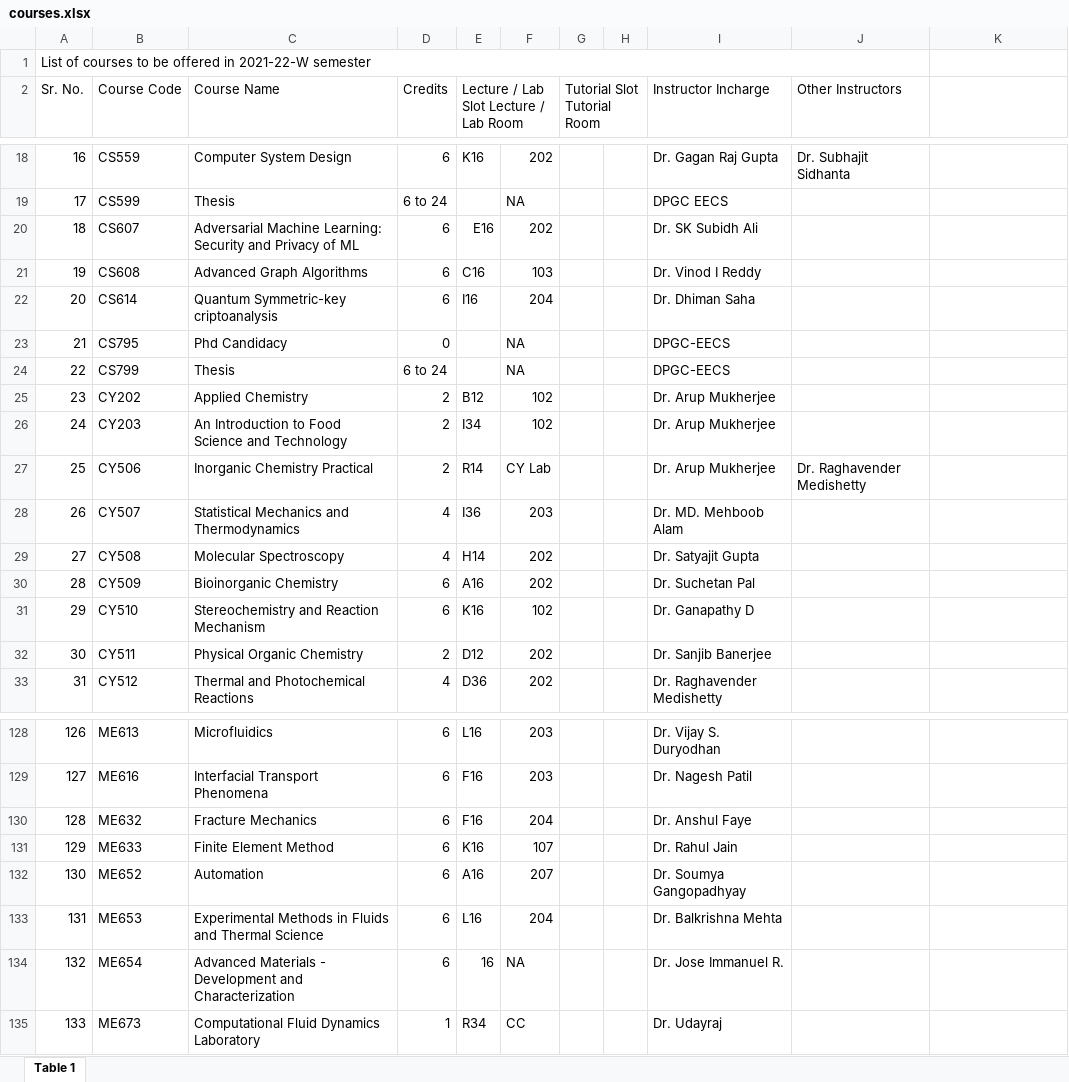
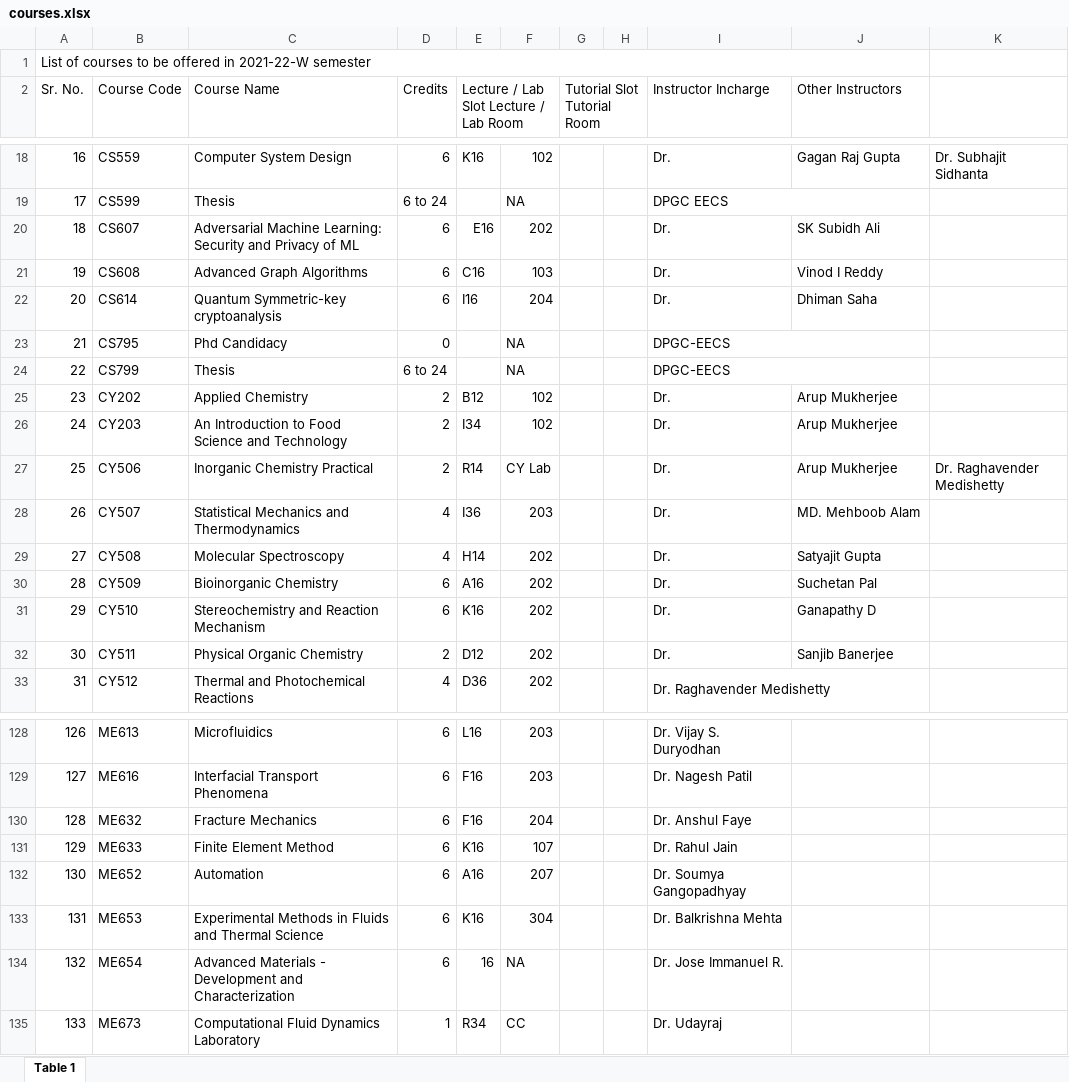
Before and after one commit to OpenLake/iitbh-calendar, an Excel workbook: data/courses.xlsx, sheet Table 1, drawn as a sheet; only a part is shown, gaps mark what is left out; values as stored, in another font and other column widths than the file's, no cell formats; the diff covers the shown part only; the diff names each change by its address in the sheet, - before the commit and + after, or states it on an @@ line.

Commit message:
update course list

```diff
--- a/data/courses.xlsx (sheet Table 1)
+++ b/data/courses.xlsx (sheet Table 1)
-F18: 202
+F18: 102
-I18 (Instructor Incharge): Dr. Gagan Raj Gupta
+I18 (Instructor Incharge): Dr.
-J18 (Other Instructors): Dr. Subhajit Sidhanta
+J18 (Other Instructors): Gagan Raj Gupta
-K18: (empty)
+K18: Dr. Subhajit Sidhanta
+I19:J19 merged
-I20 (Instructor Incharge): Dr. SK Subidh Ali
+I20 (Instructor Incharge): Dr.
-J20 (Other Instructors): (empty)
+J20 (Other Instructors): SK Subidh Ali
-I21 (Instructor Incharge): Dr. Vinod I Reddy
+I21 (Instructor Incharge): Dr.
-J21 (Other Instructors): (empty)
+J21 (Other Instructors): Vinod I Reddy
-C22 (Course Name): Quantum Symmetric-key criptoanalysis
+C22 (Course Name): Quantum Symmetric-key cryptoanalysis
-I22 (Instructor Incharge): Dr. Dhiman Saha
+I22 (Instructor Incharge): Dr.
-J22 (Other Instructors): (empty)
+J22 (Other Instructors): Dhiman Saha
+I23:J23 merged
+I24:J24 merged
-I25:I27 (Instructor Incharge): Dr. Arup Mukherjee
+I25:I27 (Instructor Incharge): Dr.
-J25:J26 (Other Instructors): (empty)
+J25:J26 (Other Instructors): Arup Mukherjee
-J27 (Other Instructors): Dr. Raghavender Medishetty
+J27 (Other Instructors): Arup Mukherjee
-K27: (empty)
+K27: Dr. Raghavender Medishetty
-I28 (Instructor Incharge): Dr. MD. Mehboob Alam
+I28 (Instructor Incharge): Dr.
-J28 (Other Instructors): (empty)
+J28 (Other Instructors): MD. Mehboob Alam
-I29 (Instructor Incharge): Dr. Satyajit Gupta
+I29 (Instructor Incharge): Dr.
-J29 (Other Instructors): (empty)
+J29 (Other Instructors): Satyajit Gupta
-I30 (Instructor Incharge): Dr. Suchetan Pal
+I30 (Instructor Incharge): Dr.
-J30 (Other Instructors): (empty)
+J30 (Other Instructors): Suchetan Pal
-F31: 102
+F31: 202
-I31 (Instructor Incharge): Dr. Ganapathy D
+I31 (Instructor Incharge): Dr.
-J31 (Other Instructors): (empty)
+J31 (Other Instructors): Ganapathy D
-I32 (Instructor Incharge): Dr. Sanjib Banerjee
+I32 (Instructor Incharge): Dr.
-J32 (Other Instructors): (empty)
+J32 (Other Instructors): Sanjib Banerjee
+I33:J33 merged
-E133: L16
+E133: K16
-F133: 204
+F133: 304
```
Also changed, not shown: 95 edited cells and merged cells elsewhere in this sheet, cell formats, 2 other files.
